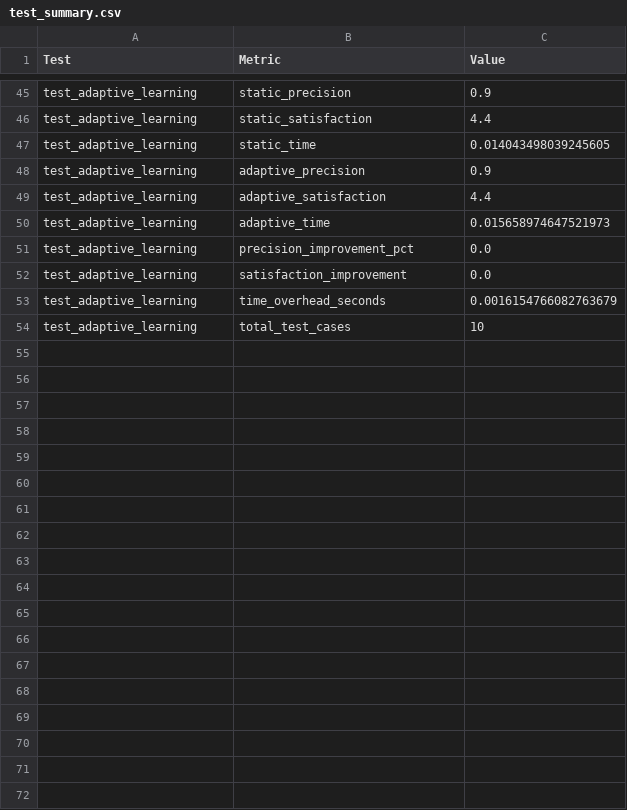
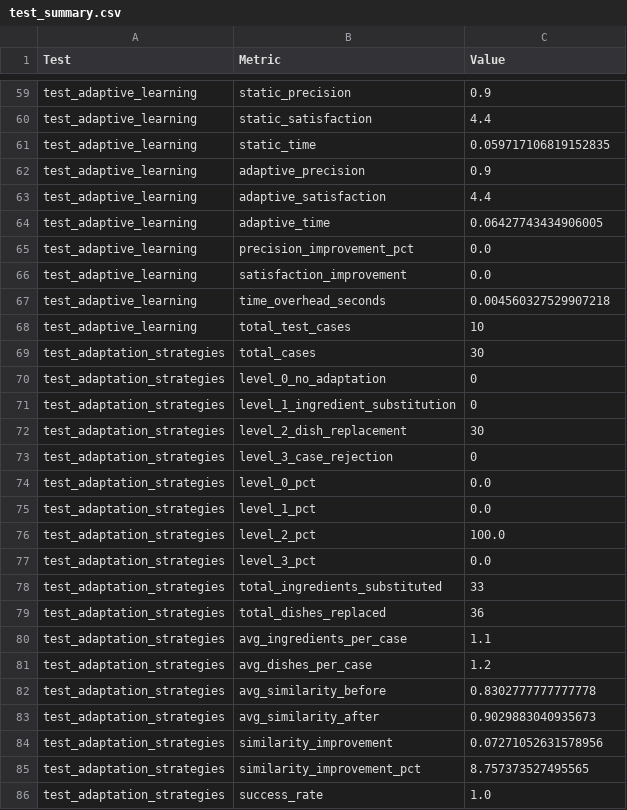
Before and after one commit to Stargix/SBC_CBR, a CSV file: data/reports/test_summary.csv, drawn as a sheet; only a part is shown, gaps mark what is left out; the diff covers the shown part only.

```diff
--- a/data/reports/test_summary.csv
+++ b/data/reports/test_summary.csv
@@ -46,9 +60,27 @@ test_adaptive_learning,static_precision,0.9
 test_adaptive_learning,static_satisfaction,4.4
-test_adaptive_learning,static_time,0.014043498039245605
+test_adaptive_learning,static_time,0.059717106819152835
 test_adaptive_learning,adaptive_precision,0.9
 test_adaptive_learning,adaptive_satisfaction,4.4
-test_adaptive_learning,adaptive_time,0.015658974647521973
+test_adaptive_learning,adaptive_time,0.06427743434906005
 test_adaptive_learning,precision_improvement_pct,0.0
 test_adaptive_learning,satisfaction_improvement,0.0
-test_adaptive_learning,time_overhead_seconds,0.0016154766082763679
+test_adaptive_learning,time_overhead_seconds,0.004560327529907218
 test_adaptive_learning,total_test_cases,10
+test_adaptation_strategies,total_cases,30
+test_adaptation_strategies,level_0_no_adaptation,0
+test_adaptation_strategies,level_1_ingredient_substitution,0
+test_adaptation_strategies,level_2_dish_replacement,30
+test_adaptation_strategies,level_3_case_rejection,0
+test_adaptation_strategies,level_0_pct,0.0
+test_adaptation_strategies,level_1_pct,0.0
+test_adaptation_strategies,level_2_pct,100.0
+test_adaptation_strategies,level_3_pct,0.0
+test_adaptation_strategies,total_ingredients_substituted,33
+test_adaptation_strategies,total_dishes_replaced,36
+test_adaptation_strategies,avg_ingredients_per_case,1.1
+test_adaptation_strategies,avg_dishes_per_case,1.2
+test_adaptation_strategies,avg_similarity_before,0.8302777777777778
+test_adaptation_strategies,avg_similarity_after,0.9029883040935673
+test_adaptation_strategies,similarity_improvement,0.07271052631578956
+test_adaptation_strategies,similarity_improvement_pct,8.757373527495565
+test_adaptation_strategies,success_rate,1.0
```
Also changed, not shown: 14 added rows and 25 edited cells elsewhere in this file, 51 other files.
